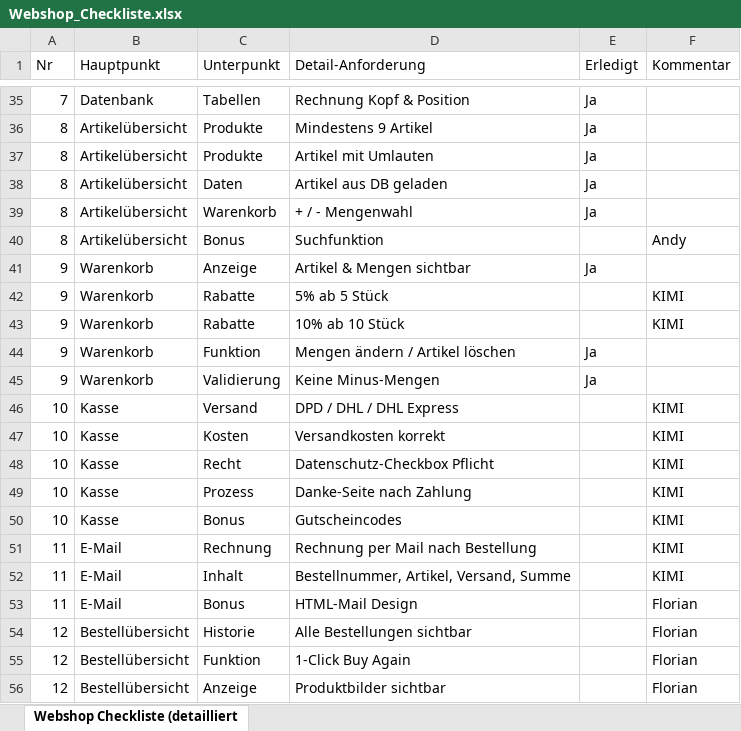
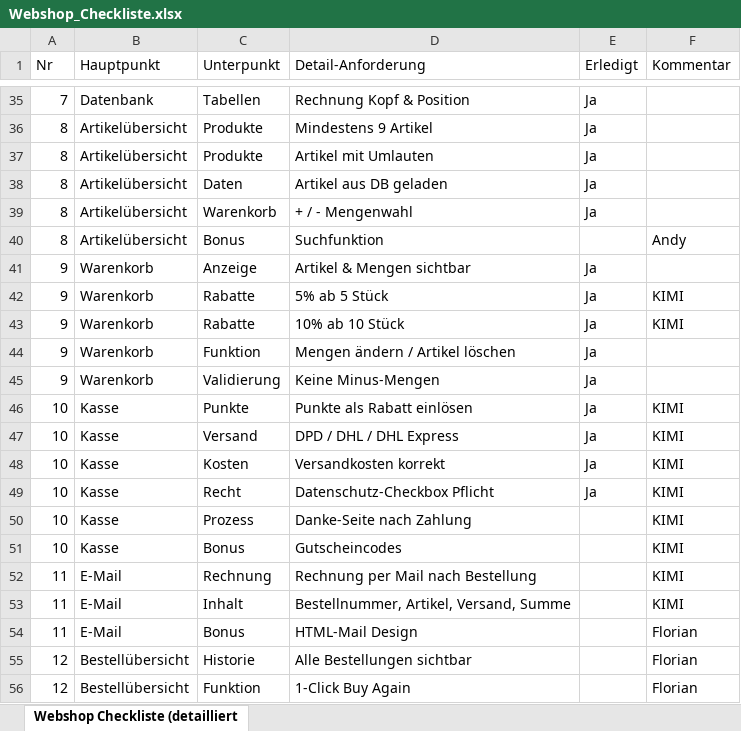
Before and after one commit to notKimii/Webprojekt, an Excel workbook: Webshop_Checkliste.xlsx, sheet Webshop Checkliste (detailliert, drawn as a sheet; only a part is shown, gaps mark what is left out; the shorter side is filled out with more unchanged rows; values as stored, in another font and other column widths than the file's, no borders; addresses are those after the commit; the diff names each change by its address in the sheet, - before the commit and + after, or states it on an @@ line.

```diff
--- a/Webshop_Checkliste.xlsx (sheet Webshop Checkliste (detailliert)
+++ b/Webshop_Checkliste.xlsx (sheet Webshop Checkliste (detailliert)
-E42:E43 (Erledigt): (empty)
+E42:E43 (Erledigt): Ja
+row 46: 10 | Kasse | Punkte | Punkte als Rabatt einlösen | Ja | KIMI
-E47:E49 (Erledigt): (empty)
+E47:E49 (Erledigt): Ja
```
Also changed, not shown: 3 other files.
